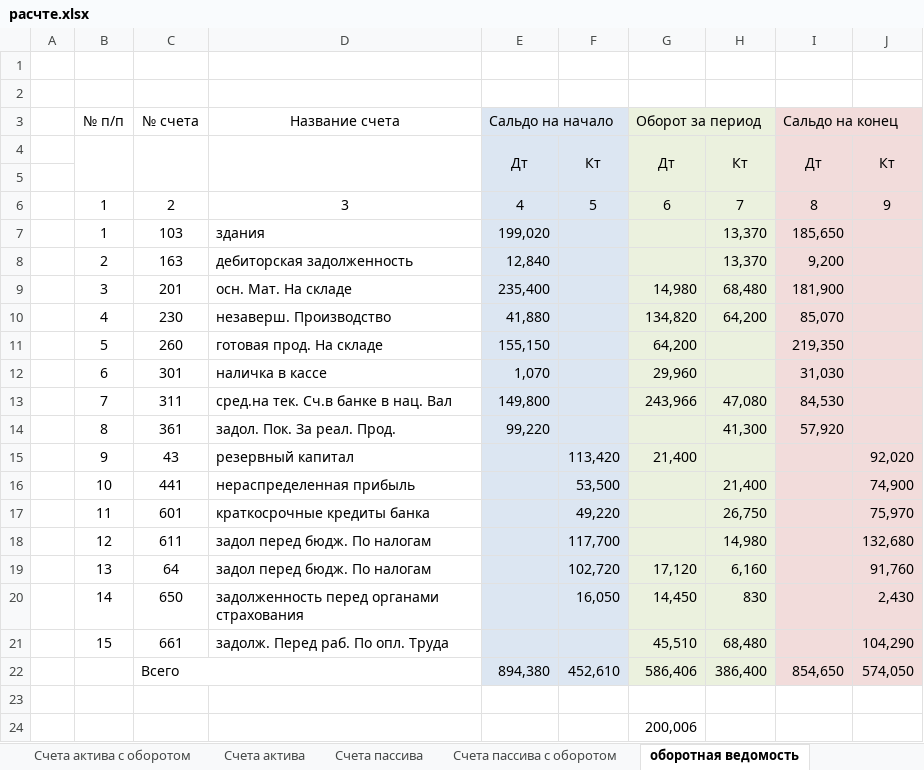
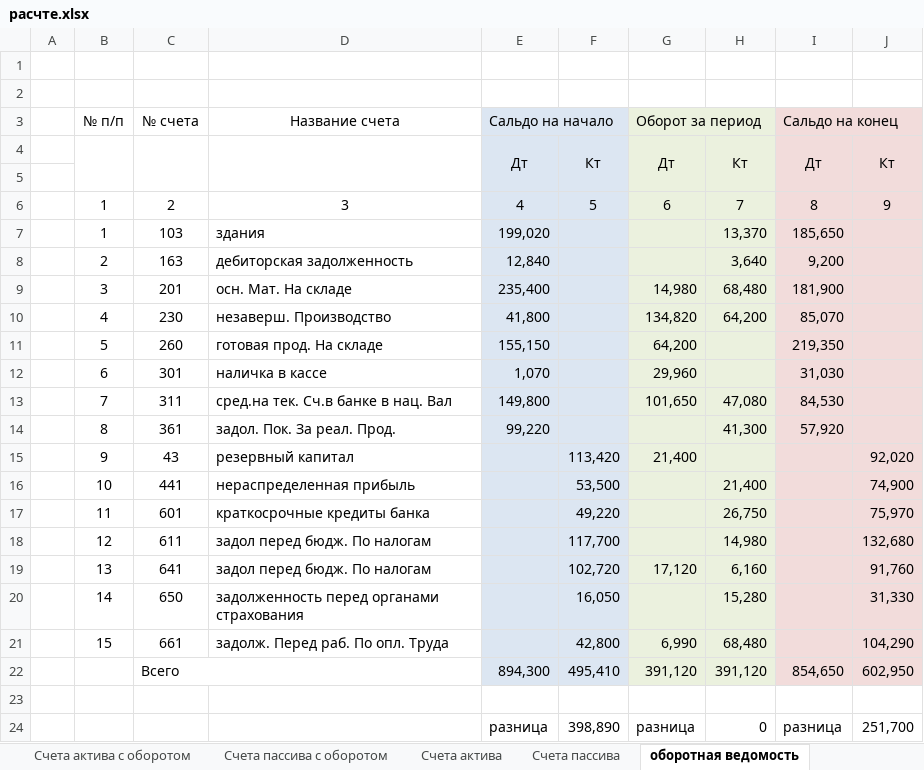
Before and after one commit to Antis28/Institute, an Excel workbook: Контрольные на 4-й семестр/Финансовый учет/Контрольная/расчте.xlsx, sheet оборотная ведомость, drawn as a sheet; values as stored, in another font and other column widths than the file's, no borders; removed rows and columns are numbered as before the commit, all else as after; the diff names each change by its address in the sheet, - before the commit and + after, or states it on an @@ line.

```diff
--- a/Контрольные на 4-й семестр/Финансовый учет/Контрольная/расчте.xlsx (sheet оборотная ведомость)
+++ b/Контрольные на 4-й семестр/Финансовый учет/Контрольная/расчте.xlsx (sheet оборотная ведомость)
@@ sheet tab order changed: Счета актива с оборотом | Счета пассива с оборотом | Счета актива | Счета пассива | оборотная ведомость @@
-H8: 13,370
+H8: 3,640
-E10 (Сальдо на начало): 41,880
+E10 (Сальдо на начало): 41,800
-G13 (Оборот за период): 243,966
+G13 (Оборот за период): 101,650
-C19 (№ счета): 64
+C19 (№ счета): 641
-G20 (Оборот за период): 14,450
+G20 (Оборот за период): (empty)
-H20: 830
+H20: 15,280
-J20: 2,430
+J20: 31,330
-F21: (empty)
+F21: 42,800
-G21 (Оборот за период): 45,510
+G21 (Оборот за период): 6,990
-E22 (Сальдо на начало): 894,380
+E22 (Сальдо на начало): 894,300
-F22: 452,610
+F22: 495,410
-G22 (Оборот за период): 586,406
+G22 (Оборот за период): 391,120
-H22: 386,400
+H22: 391,120
-J22: 574,050
+J22: 602,950
-row 24:  |  |  |  |  |  | 200,006
+row 24:  |  |  |  | разница | 398,890 | разница | 0 | разница | 251,700
```
Also changed, not shown: sheet Счета пассива с оборотом, sheet Счета пассива, other sheet tabs, 1 other file.
